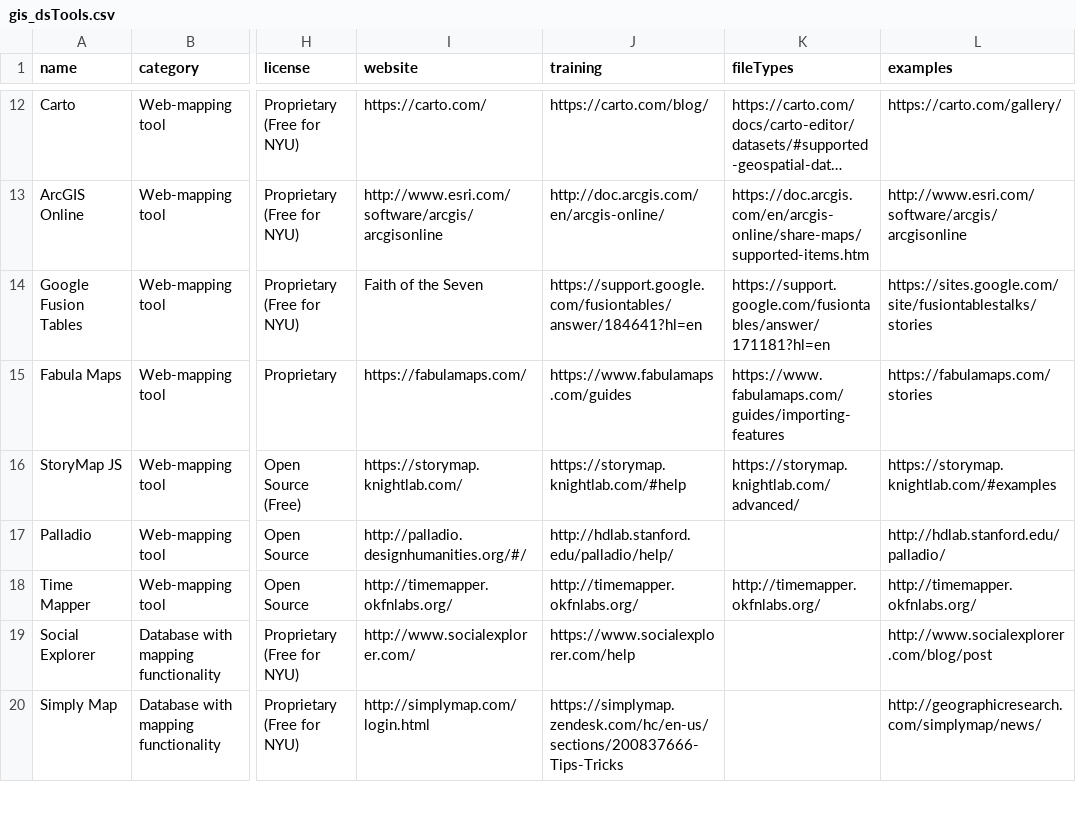
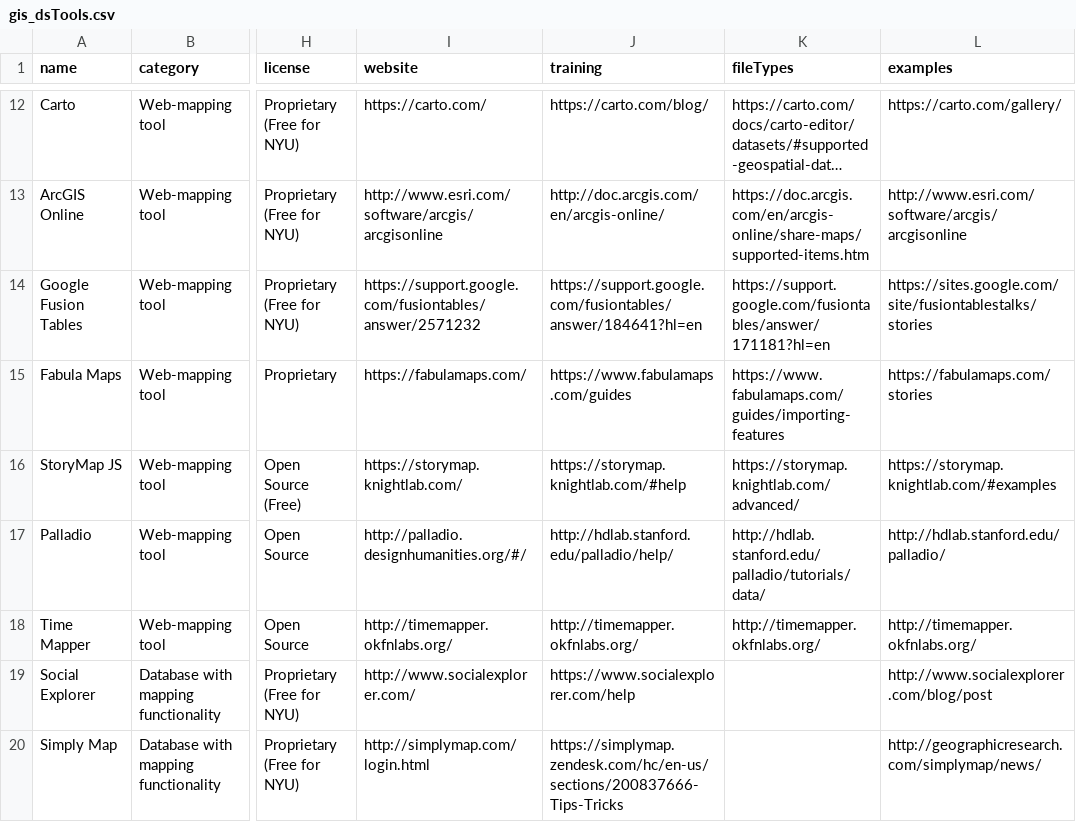
Before and after one commit to ManushiM/websiteVisualization_NYU-DataServices, a CSV file: viz_final/gis_dsTools.csv, drawn as a sheet; only a part is shown, gaps mark what is left out; long unchanged cells end in …; the diff names each change by its address in the sheet, - before the commit and + after, or states it on an @@ line.

```diff
--- a/viz_final/gis_dsTools.csv
+++ b/viz_final/gis_dsTools.csv
-I14 (website): Faith of the Seven
+I14 (website): https://support.google.com/fusiontables/answer/2571232
-K17 (fileTypes): (empty)
+K17 (fileTypes): http://hdlab.stanford.edu/palladio/tutorials/data/
```
Also changed, not shown: 2 other files.
